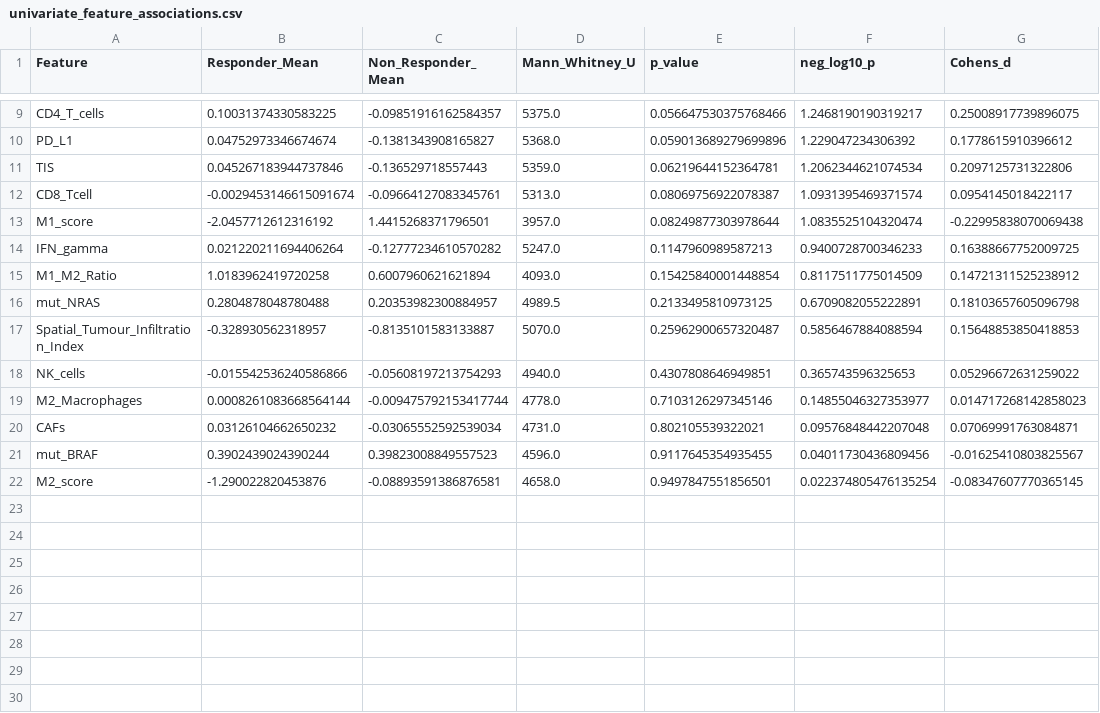
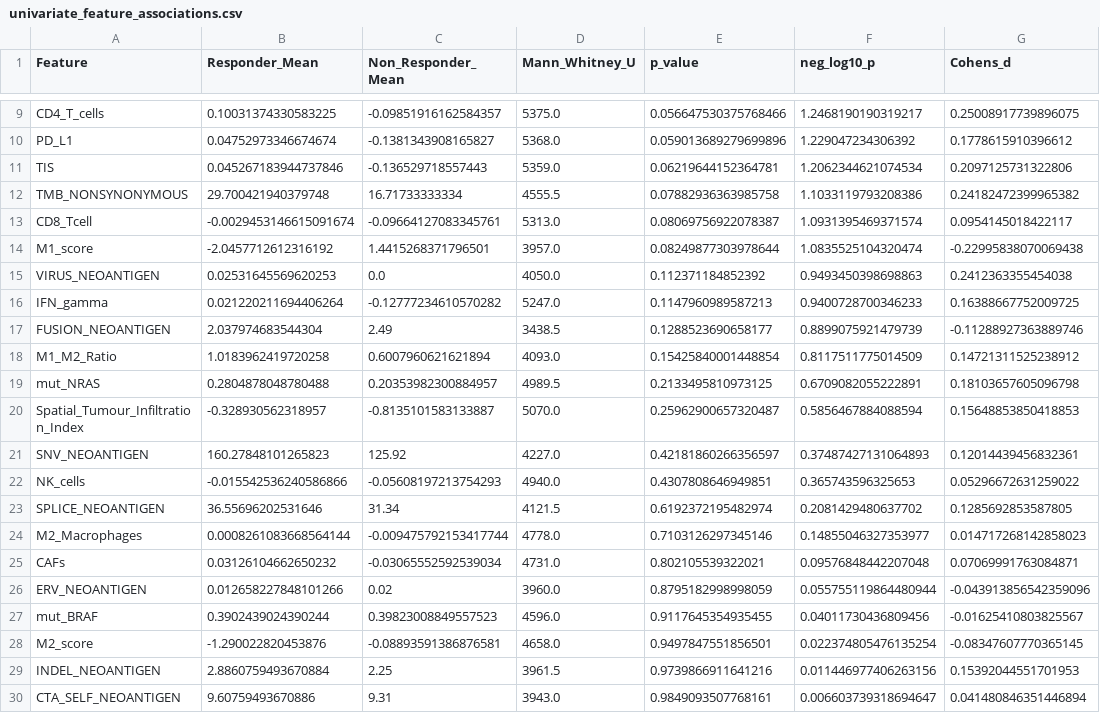
Before and after one commit to gillespieza/melanoma-assignment-3, a CSV file: data/processed/q5/univariate_feature_associations.csv, drawn as a sheet; only a part is shown, gaps mark what is left out.

Commit message:
fix(q5): refactor subgroup models for soft GMM probabilities and restore TMB
- Preserve TMB_NONSYNONYMOUS in merge_datasets._harmonise_clinical()
- Refactor Phase 5 & 6 subgroup models to use soft GMM probability weighting
- Exclude Phase 3 clustering features from prediction models to eliminate feature circularity
- Centralise PHENOTYPE_PROB_COL in q5_constants.py
- Re-run Q5 pipeline and update PROJECT_MAP.md and generated reports

```diff
--- a/data/processed/q5/univariate_feature_associations.csv
+++ b/data/processed/q5/univariate_feature_associations.csv
@@ -11,5 +11,8 @@ PD_L1,0.04752973346674674,-0.1381343908165827,5368.0,0.059013689279699896,1.2290
 TIS,0.045267183944737846,-0.136529718557443,5359.0,0.06219644152364781,1.2062344621074534,0.2097125731322806
+TMB_NONSYNONYMOUS,29.700421940379748,16.71733333334,4555.5,0.07882936363985758,1.1033119793208386,0.24182472399965382
 CD8_Tcell,-0.0029453146615091674,-0.09664127083345761,5313.0,0.08069756922078387,1.0931395469371574,0.0954145018422117
 M1_score,-2.0457712612316192,1.4415268371796501,3957.0,0.08249877303978644,1.0835525104320474,-0.22995838070069438
+VIRUS_NEOANTIGEN,0.02531645569620253,0.0,4050.0,0.112371184852392,0.9493450398698863,0.2412363355454038
 IFN_gamma,0.021220211694406264,-0.12777234610570282,5247.0,0.1147960989587213,0.9400728700346233,0.16388667752009725
+FUSION_NEOANTIGEN,2.037974683544304,2.49,3438.5,0.1288523690658177,0.8899075921479739,-0.11288927363889746
 M1_M2_Ratio,1.0183962419720258,0.6007960621621894,4093.0,0.15425840001448854,0.8117511775014509,0.14721311525238912
@@ -17,6 +20,11 @@ mut_NRAS,0.2804878048780488,0.20353982300884957,4989.5,0.2133495810973125,0.6709
 Spatial_Tumour_Infiltration_Index,-0.328930562318957,-0.8135101583133887,5070.0,0.25962900657320487,0.5856467884088594,0.15648853850418853
+SNV_NEOANTIGEN,160.27848101265823,125.92,4227.0,0.42181860266356597,0.37487427131064893,0.12014439456832361
 NK_cells,-0.015542536240586866,-0.05608197213754293,4940.0,0.4307808646949851,0.365743596325653,0.05296672631259022
+SPLICE_NEOANTIGEN,36.55696202531646,31.34,4121.5,0.6192372195482974,0.2081429480637702,0.1285692853587805
 M2_Macrophages,0.0008261083668564144,-0.009475792153417744,4778.0,0.7103126297345146,0.14855046327353977,0.014717268142858023
 CAFs,0.03126104662650232,-0.03065552592539034,4731.0,0.802105539322021,0.09576848442207048,0.07069991763084871
+ERV_NEOANTIGEN,0.012658227848101266,0.02,3960.0,0.8795182998998059,0.055755119864480944,-0.043913856542359096
 mut_BRAF,0.3902439024390244,0.39823008849557523,4596.0,0.9117645354935455,0.04011730436809456,-0.01625410803825567
 M2_score,-1.290022820453876,-0.08893591386876581,4658.0,0.9497847551856501,0.022374805476135254,-0.08347607770365145
+INDEL_NEOANTIGEN,2.8860759493670884,2.25,3961.5,0.9739866911641216,0.011446977406263156,0.15392044551701953
+CTA_SELF_NEOANTIGEN,9.60759493670886,9.31,3943.0,0.9849093507768161,0.006603739318694647,0.041480846351446894
```
Also changed, not shown: data/processed/q5/clinical_utility_metrics.csv, data/processed/q5/dca_net_benefit.csv, 36 other files.
